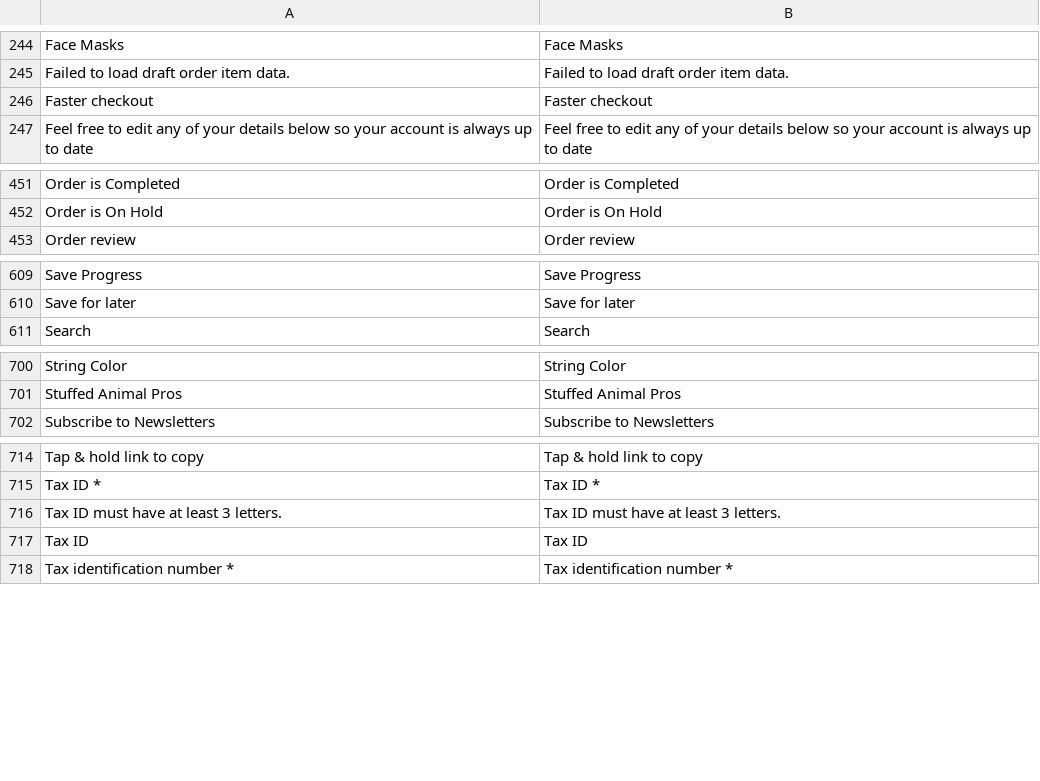
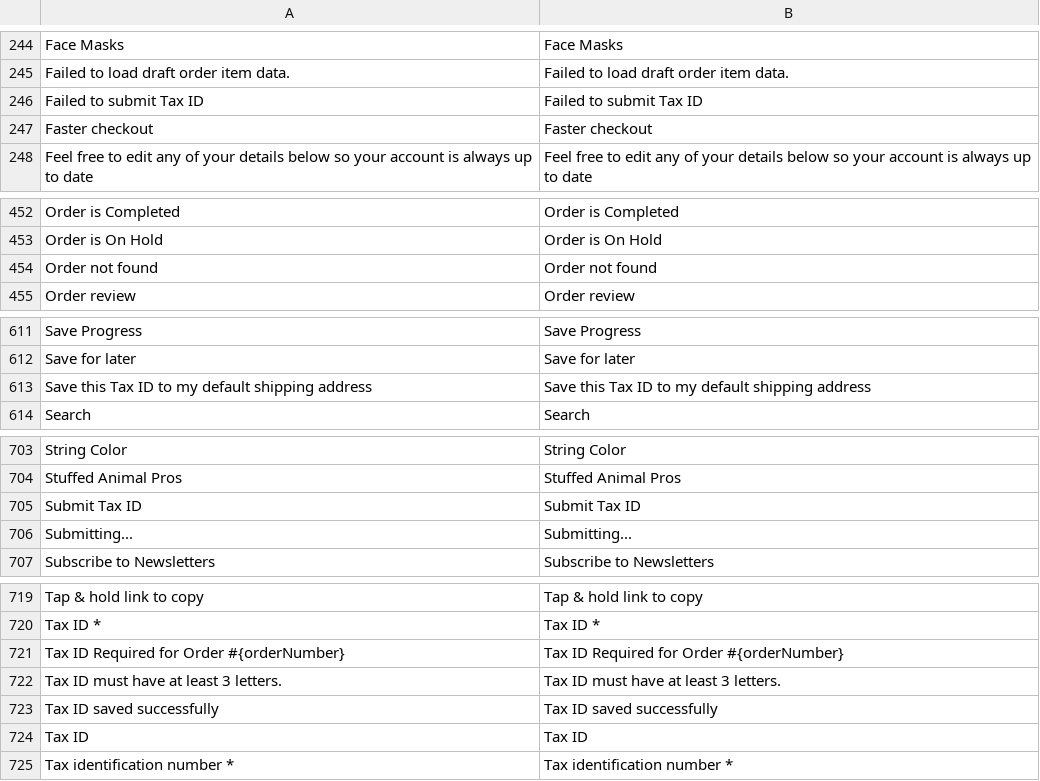
Before and after one commit to BudsiesApp/vsf-capybara, a CSV file: resource/i18n/en-US.csv, drawn as a sheet; only a part is shown, gaps mark what is left out; the diff covers the shown part only.

```diff
--- a/resource/i18n/en-US.csv
+++ b/resource/i18n/en-US.csv
@@ -245,2 +245,3 @@
 "Failed to load draft order item data.","Failed to load draft order item data."
+"Failed to submit Tax ID","Failed to submit Tax ID"
 "Faster checkout","Faster checkout"
@@ -452,2 +453,3 @@
 "Order is On Hold","Order is On Hold"
+"Order not found","Order not found"
 "Order review","Order review"
@@ -610,2 +612,3 @@
 "Save for later","Save for later"
+"Save this Tax ID to my default shipping address","Save this Tax ID to my default shipping address"
 "Search","Search"
@@ -701,2 +704,4 @@
 "Stuffed Animal Pros","Stuffed Animal Pros"
+"Submit Tax ID","Submit Tax ID"
+"Submitting...","Submitting..."
 "Subscribe to Newsletters","Subscribe to Newsletters"
@@ -715,3 +720,5 @@
 "Tax ID *","Tax ID *"
+"Tax ID Required for Order #{orderNumber}","Tax ID Required for Order #{orderNumber}"
 "Tax ID must have at least 3 letters.","Tax ID must have at least 3 letters."
+"Tax ID saved successfully","Tax ID saved successfully"
 "Tax ID","Tax ID"
```
Also changed, not shown: 1 added row elsewhere in this file, 1 other file.
